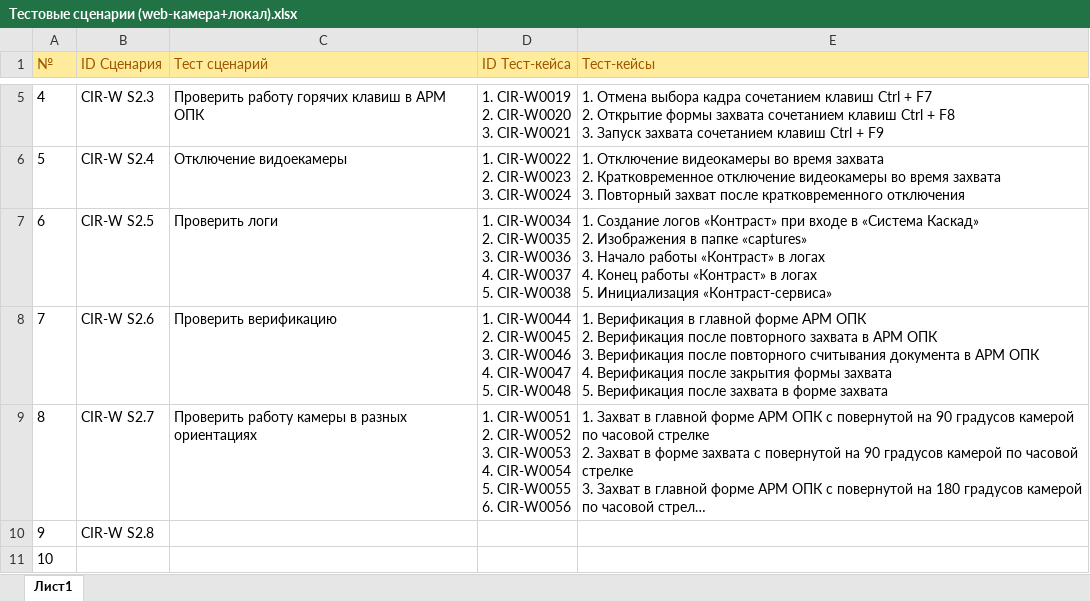
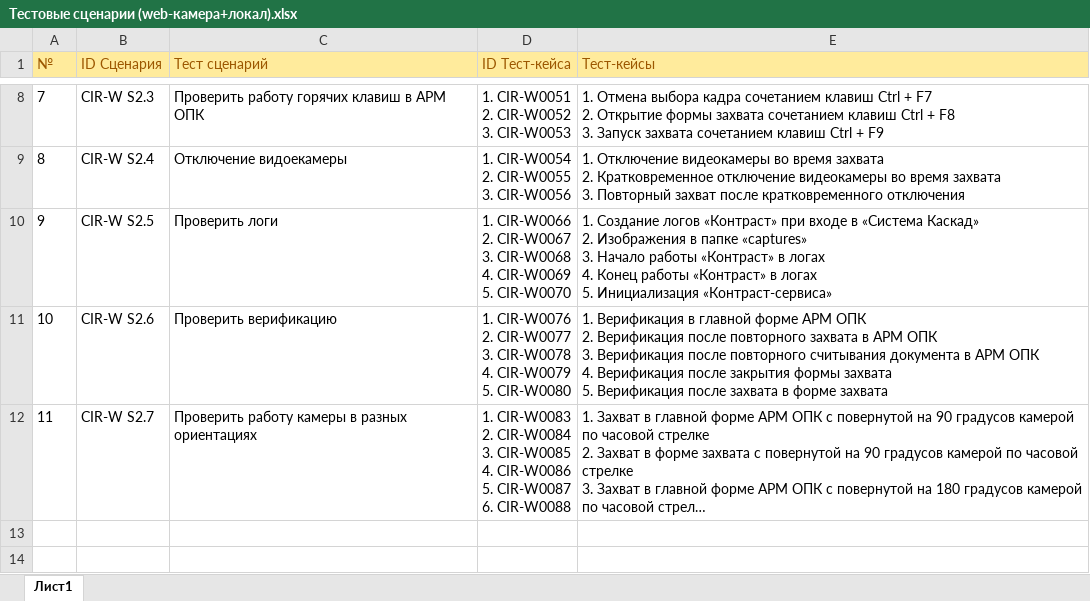
Before and after one commit to larry852-666/ContrastService, an Excel workbook: Тестовые сценарии (web-камера+локал).xlsx, sheet Лист1, drawn as a sheet; only a part is shown, gaps mark what is left out; long unchanged cells end in …; values as stored, in another font and other column widths than the file's, no borders; removed rows and columns are numbered as before the commit, all else as after; ↵ is a line break in a cell; the diff covers the shown part only; the diff names each change by its address in the sheet, - before the commit and + after, or states it on an @@ line.

```diff
--- a/Тестовые сценарии (web-камера+локал).xlsx (sheet Лист1)
+++ b/Тестовые сценарии (web-камера+локал).xlsx (sheet Лист1)
@@ column A (№) renumbered between rows 5 and 12 @@
-D8 (ID Тест-кейса): 1. CIR-W0019 ↵ 2. CIR-W0020 ↵ 3. CIR-W0021
+D8 (ID Тест-кейса): 1. CIR-W0051 ↵ 2. CIR-W0052 ↵ 3. CIR-W0053
-D9 (ID Тест-кейса): 1. CIR-W0022 ↵ 2. CIR-W0023 ↵ 3. CIR-W0024
+D9 (ID Тест-кейса): 1. CIR-W0054 ↵ 2. CIR-W0055 ↵ 3. CIR-W0056
-D10 (ID Тест-кейса): 1. CIR-W0034 ↵ 2. CIR-W0035 ↵ 3. CIR-W0036 ↵ 4. CIR-W0037 ↵ 5. CIR-W0038
+D10 (ID Тест-кейса): 1. CIR-W0066 ↵ 2. CIR-W0067 ↵ 3. CIR-W0068 ↵ 4. CIR-W0069 ↵ 5. CIR-W0070
-D11 (ID Тест-кейса): 1. CIR-W0044 ↵ 2. CIR-W0045 ↵ 3. CIR-W0046 ↵ 4. CIR-W0047 ↵ 5. CIR-W0048
+D11 (ID Тест-кейса): 1. CIR-W0076 ↵ 2. CIR-W0077 ↵ 3. CIR-W0078 ↵ 4. CIR-W0079 ↵ 5. CIR-W0080
-D12 (ID Тест-кейса): 1. CIR-W0051 ↵ 2. CIR-W0052 ↵ 3. CIR-W0053 ↵ 4. CIR-W0054 ↵ 5. CIR-W0055 ↵ 6. CIR-W0056
+D12 (ID Тест-кейса): 1. CIR-W0083 ↵ 2. CIR-W0084 ↵ 3. CIR-W0085 ↵ 4. CIR-W0086 ↵ 5. CIR-W0087 ↵ 6. CIR-W0088
-row 10: 9 | CIR-W S2.8
-row 11: 10
```
Also changed, not shown: 3 added rows and 4 edited cells elsewhere in this sheet, Тестовые сценарии (web-камера+jetson).xlsx, Чек-лист для (web-камера + jetson).xlsx, 3 other files.
